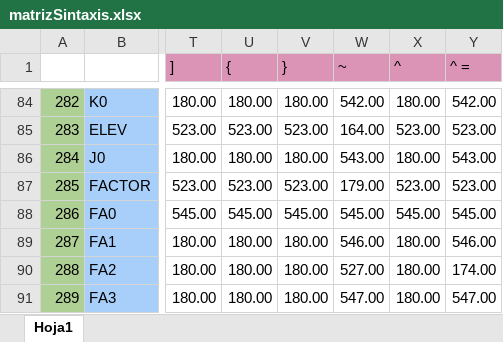
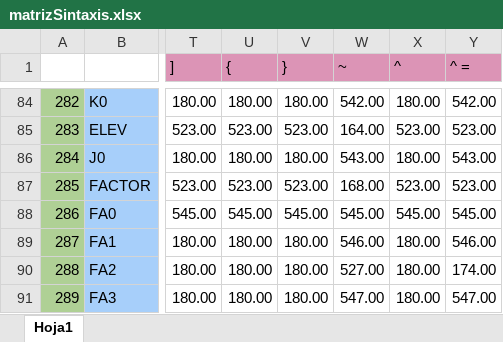
Before and after one commit to fungirox/TypeScript-Compiler, an Excel workbook: src/resources/matrizSintaxis.xlsx, sheet Hoja1, drawn as a sheet; only a part is shown, gaps mark what is left out; values as stored, in another font and other column widths than the file's, no borders; conditional formats not drawn; the diff names each change by its address in the sheet, - before the commit and + after, or states it on an @@ line.

Commit message:
Corrección de producciones y matriz

```diff
--- a/src/resources/matrizSintaxis.xlsx (sheet Hoja1)
+++ b/src/resources/matrizSintaxis.xlsx (sheet Hoja1)
-W87 (~): 179.00
+W87 (~): 168.00
```
Also changed, not shown: 1 other file.
